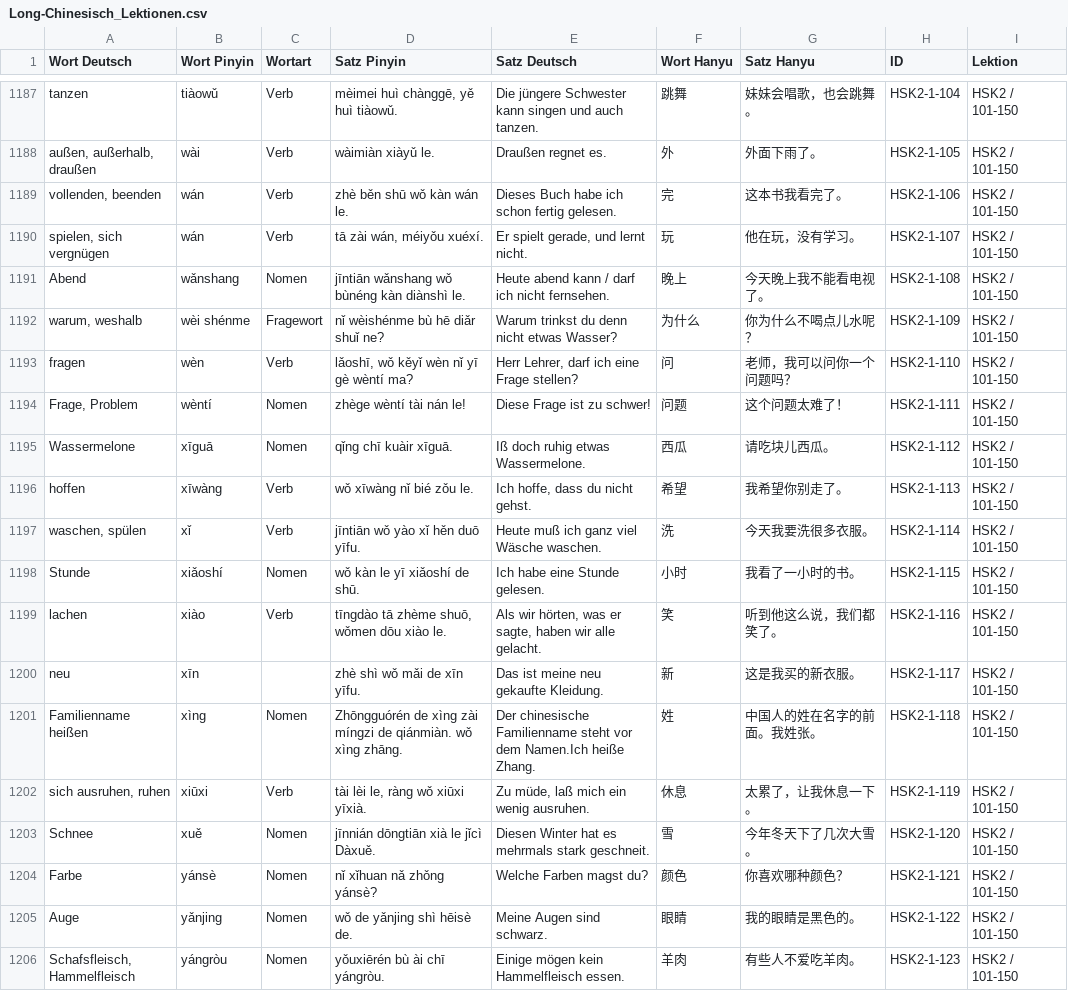
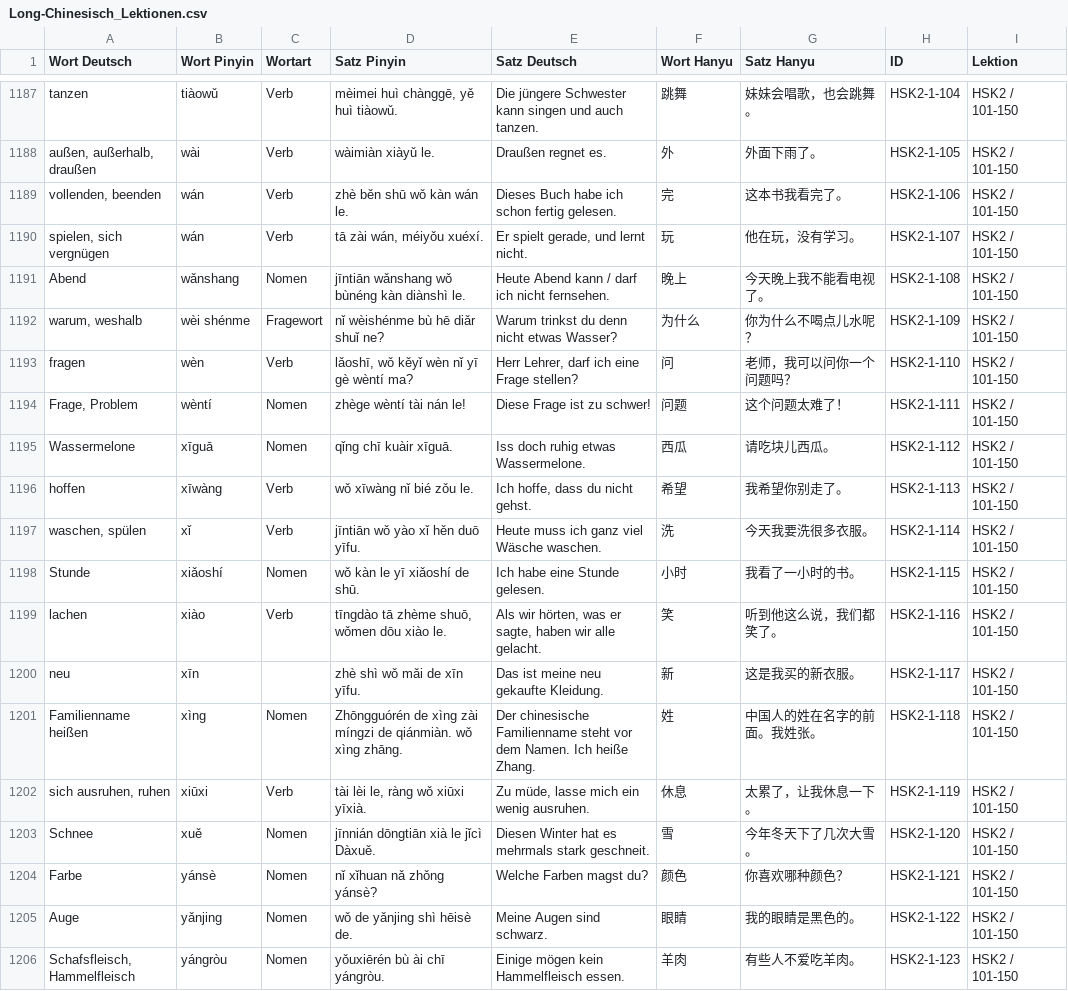
Before and after one commit to luoboteanjing-netizen/Flashcards-Chinesisch, a CSV file: data/Long-Chinesisch_Lektionen.csv, drawn as a sheet; only a part is shown, gaps mark what is left out; the diff covers the shown part only.

Commit message:
Add files via upload

```diff
--- a/data/Long-Chinesisch_Lektionen.csv
+++ b/data/Long-Chinesisch_Lektionen.csv
@@ -1190,3 +1190,3 @@ vollenden, beenden;wán;Verb;zhè běn shū wǒ kàn wán le.;Dieses Buch habe i
 spielen, sich vergnügen;wán;Verb;tā zài wán, méiyǒu xuéxí.;Er spielt gerade, und lernt nicht.;玩;他在玩，没有学习。;HSK2-1-107;HSK2 / 101-150
-Abend;wǎnshang;Nomen;jīntiān wǎnshang wǒ bùnéng kàn diànshì le.;Heute abend kann / darf ich nicht fernsehen.;晚上;今天晚上我不能看电视了。;HSK2-1-108;HSK2 / 101-150
+Abend;wǎnshang;Nomen;jīntiān wǎnshang wǒ bùnéng kàn diànshì le.;Heute Abend kann / darf ich nicht fernsehen.;晚上;今天晚上我不能看电视了。;HSK2-1-108;HSK2 / 101-150
 warum, weshalb;wèi shénme;Fragewort;nǐ wèishénme bù hē diǎr shuǐ ne?;Warum trinkst du denn nicht etwas Wasser?;为什么;你为什么不喝点儿水呢？;HSK2-1-109;HSK2 / 101-150
@@ -1194,5 +1194,5 @@ fragen;wèn;Verb;lǎoshī, wǒ kěyǐ wèn nǐ yī gè wèntí ma?;Herr Lehrer,
 Frage, Problem;wèntí;Nomen;zhège wèntí tài nán le!;Diese Frage ist zu schwer!;问题;这个问题太难了！;HSK2-1-111;HSK2 / 101-150
-Wassermelone;xīguā;Nomen;qǐng chī kuàir xīguā.;Iß doch ruhig etwas Wassermelone.;西瓜;请吃块儿西瓜。;HSK2-1-112;HSK2 / 101-150
+Wassermelone;xīguā;Nomen;qǐng chī kuàir xīguā.;Iss doch ruhig etwas Wassermelone.;西瓜;请吃块儿西瓜。;HSK2-1-112;HSK2 / 101-150
 hoffen;xīwàng;Verb;wǒ xīwàng nǐ bié zǒu le.;Ich hoffe, dass du nicht gehst.;希望;我希望你别走了。;HSK2-1-113;HSK2 / 101-150
-waschen, spülen;xǐ;Verb;jīntiān wǒ yào xǐ hěn duō yīfu.;Heute muß ich ganz viel Wäsche waschen.;洗;今天我要洗很多衣服。;HSK2-1-114;HSK2 / 101-150
+waschen, spülen;xǐ;Verb;jīntiān wǒ yào xǐ hěn duō yīfu.;Heute muss ich ganz viel Wäsche waschen.;洗;今天我要洗很多衣服。;HSK2-1-114;HSK2 / 101-150
 Stunde;xiǎoshí;Nomen;wǒ kàn le yī xiǎoshí de shū.;Ich habe eine Stunde gelesen.;小时;我看了一小时的书。;HSK2-1-115;HSK2 / 101-150
@@ -1200,4 +1200,4 @@ lachen;xiào;Verb;tīngdào tā zhème shuō, wǒmen dōu xiào le.;Als wir hör
 neu;xīn;;zhè shì wǒ mǎi de xīn yīfu.;Das ist meine neu gekaufte Kleidung.;新;这是我买的新衣服。;HSK2-1-117;HSK2 / 101-150
-Familienname heißen;xìng;Nomen;Zhōngguórén de xìng zài míngzi de qiánmiàn. wǒ xìng zhāng.;Der chinesische Familienname steht vor dem Namen.Ich heiße Zhang.;姓;中国人的姓在名字的前面。我姓张。;HSK2-1-118;HSK2 / 101-150
-sich ausruhen, ruhen;xiūxi;Verb;tài lèi le, ràng wǒ xiūxi yīxià.;Zu müde, laß mich ein wenig ausruhen.;休息;太累了，让我休息一下。;HSK2-1-119;HSK2 / 101-150
+Familienname heißen;xìng;Nomen;Zhōngguórén de xìng zài míngzi de qiánmiàn. wǒ xìng zhāng.;Der chinesische Familienname steht vor dem Namen. Ich heiße Zhang.;姓;中国人的姓在名字的前面。我姓张。;HSK2-1-118;HSK2 / 101-150
+sich ausruhen, ruhen;xiūxi;Verb;tài lèi le, ràng wǒ xiūxi yīxià.;Zu müde, lasse mich ein wenig ausruhen.;休息;太累了，让我休息一下。;HSK2-1-119;HSK2 / 101-150
 Schnee;xuě;Nomen;jīnnián dōngtiān xià le jǐcì Dàxuě.;Diesen Winter hat es mehrmals stark geschneit.;雪;今年冬天下了几次大雪。;HSK2-1-120;HSK2 / 101-150
```
Also changed, not shown: 53 edited cells elsewhere in this file.
